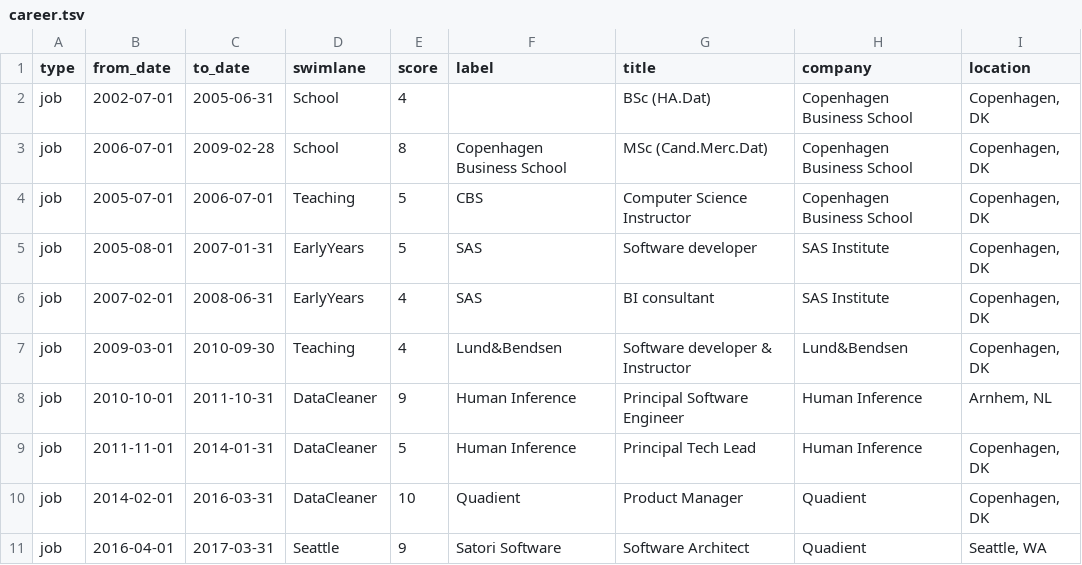
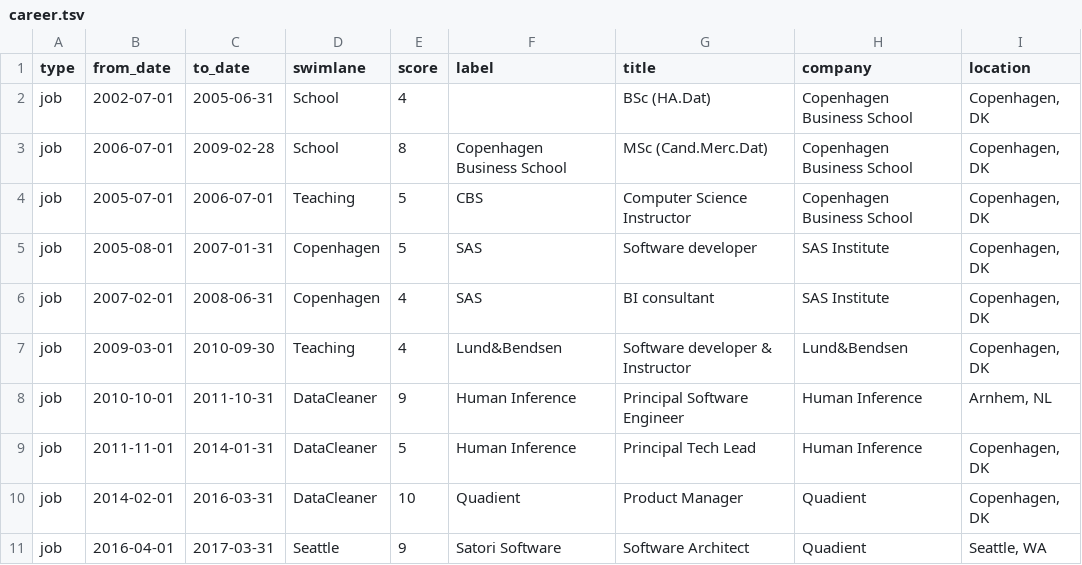
Before and after one commit to kaspersorensen/kaspersorensen.github.io, a TSV file: assets/data/career.tsv, drawn as a sheet; only a part is shown.

```diff
--- a/assets/data/career.tsv
+++ b/assets/data/career.tsv
@@ -4,4 +4,4 @@ job	2006-07-01	2009-02-28	School	8	Copenhagen Business School	MSc (Cand.Merc.Dat
 job	2005-07-01	2006-07-01	Teaching	5	CBS	Computer Science Instructor	Copenhagen Business School	Copenhagen, DK
-job	2005-08-01	2007-01-31	EarlyYears	5	SAS	Software developer	SAS Institute	Copenhagen, DK
-job	2007-02-01	2008-06-31	EarlyYears	4	SAS	BI consultant	SAS Institute	Copenhagen, DK
+job	2005-08-01	2007-01-31	Copenhagen	5	SAS	Software developer	SAS Institute	Copenhagen, DK
+job	2007-02-01	2008-06-31	Copenhagen	4	SAS	BI consultant	SAS Institute	Copenhagen, DK
 job	2009-03-01	2010-09-30	Teaching	4	Lund&Bendsen	Software developer & Instructor	Lund&Bendsen	Copenhagen, DK
```
Also changed, not shown: 1 other file.
